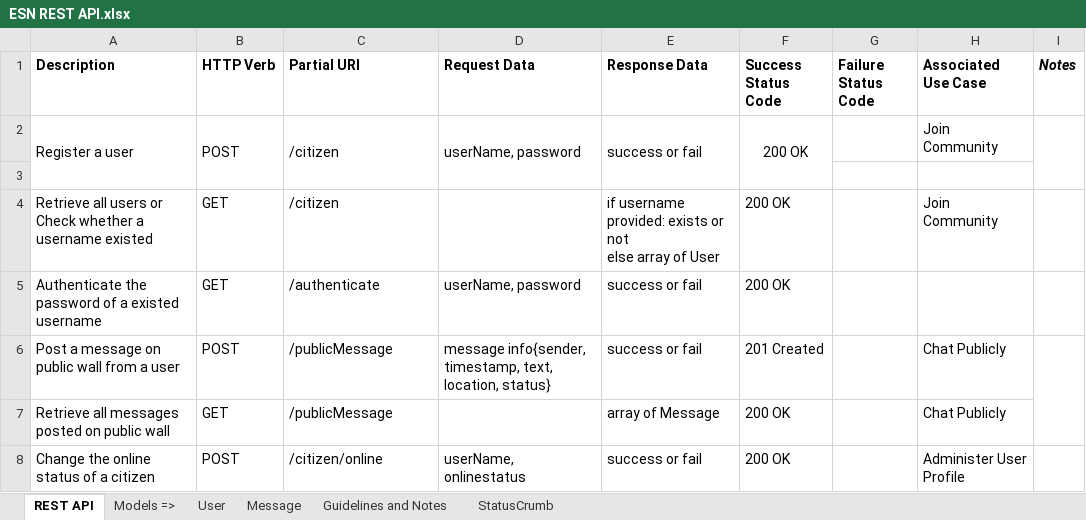
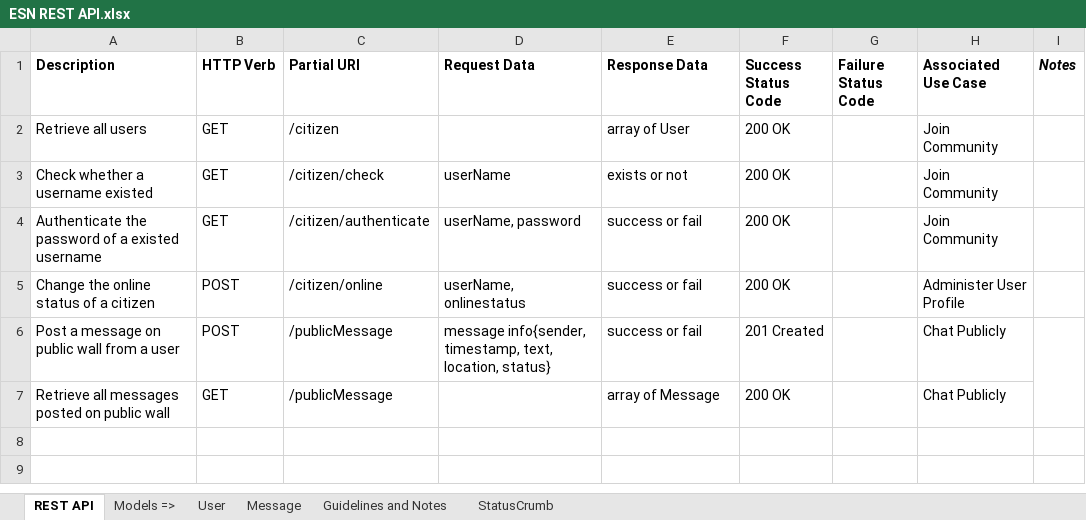
Before and after one commit to SCIN/Emergency-Social-Network, an Excel workbook: docs/ESN REST API.xlsx, sheet REST API, drawn as a sheet; values as stored, in another font and other column widths than the file's, no borders; removed rows and columns are numbered as before the commit, all else as after; ↵ is a line break in a cell; the diff names each change by its address in the sheet, - before the commit and + after, or states it on an @@ line.

Commit message:
mapping table

```diff
--- a/docs/ESN REST API.xlsx (sheet REST API)
+++ b/docs/ESN REST API.xlsx (sheet REST API)
-row 2: Register a user | POST | /citizen | userName, password | success or fail | 200 OK |  | Join Community
-row 3: (empty)
-A2 (Description): Retrieve all users or Check whether a username existed
+A2 (Description): Retrieve all users
-E2 (Response Data): if username provided: exists or not ↵ else array of User
+E2 (Response Data): array of User
+row 3: Check whether a username existed | GET | /citizen/check | userName | exists or not | 200 OK |  | Join Community
-C4 (Partial URI): /authenticate
+C4 (Partial URI): /citizen/authenticate
-H4 (Associated Use Case): (empty)
+H4 (Associated Use Case): Join Community
@@ row 8 moved to row 5: Change the online status of a citizen @@
```
